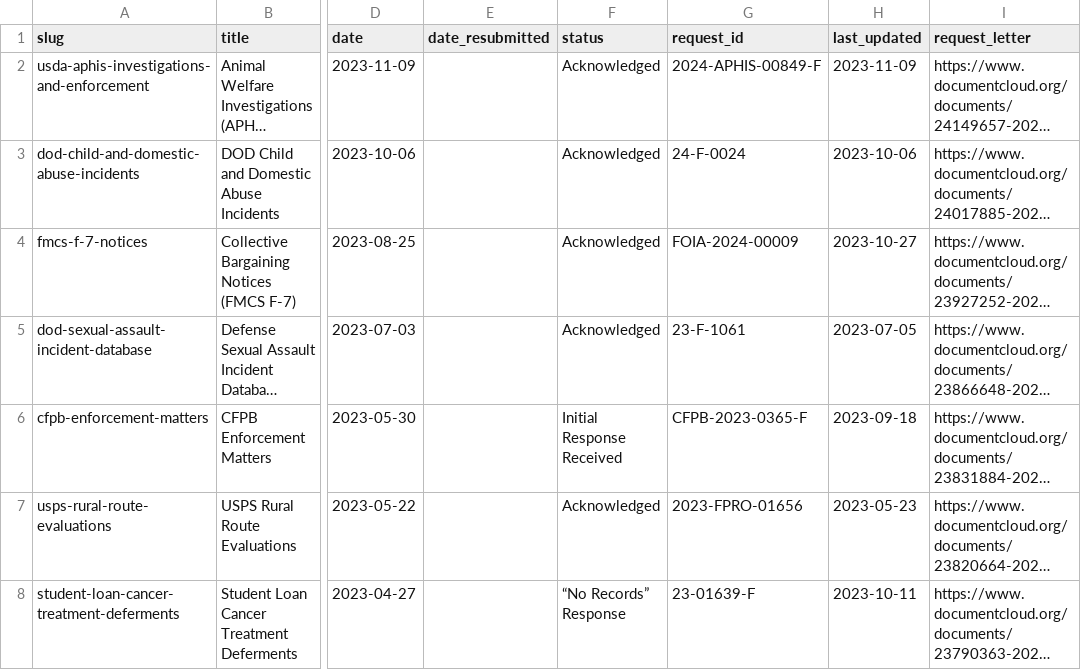
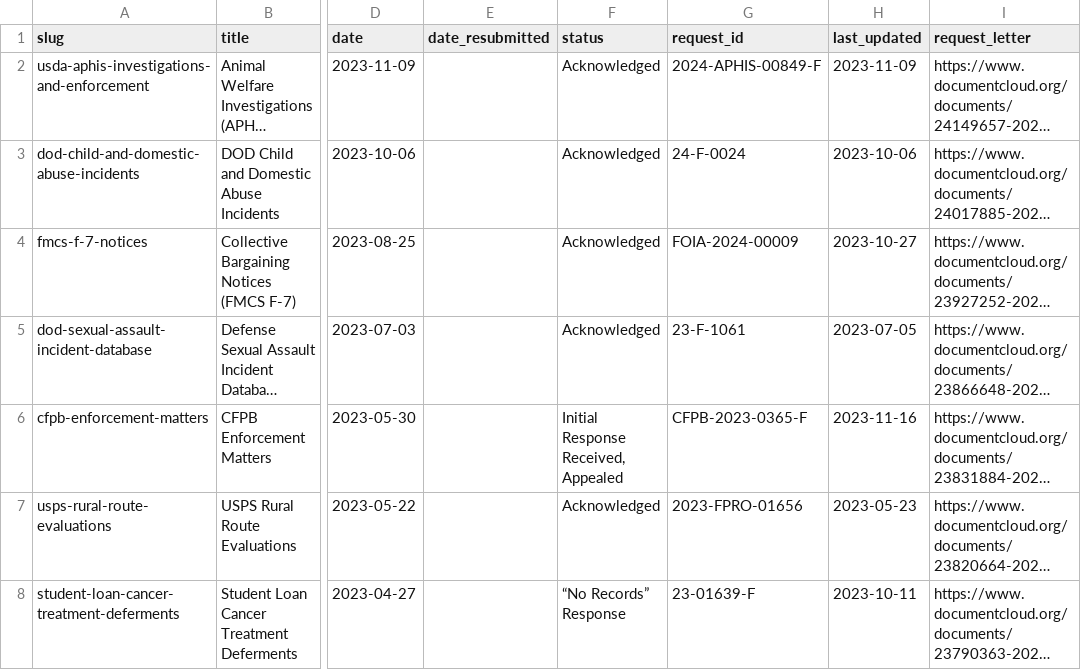
Before and after one commit to data-liberation-project/dlp-metadata, a CSV file: data/requests.csv, drawn as a sheet; only a part is shown, gaps mark what is left out; long unchanged cells end in …; the diff names each change by its address in the sheet, - before the commit and + after, or states it on an @@ line.

```diff
--- a/data/requests.csv
+++ b/data/requests.csv
-F6 (status): Initial Response Received
+F6 (status): Initial Response Received, Appealed
-H6 (last_updated): 2023-09-18
+H6 (last_updated): 2023-11-16
```
Also changed, not shown: data/updates.csv.
